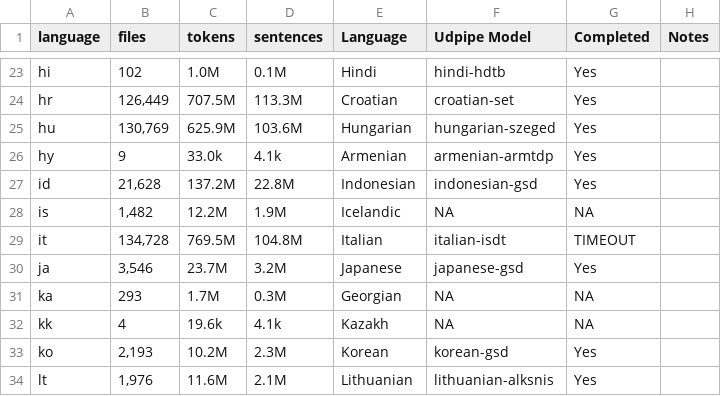
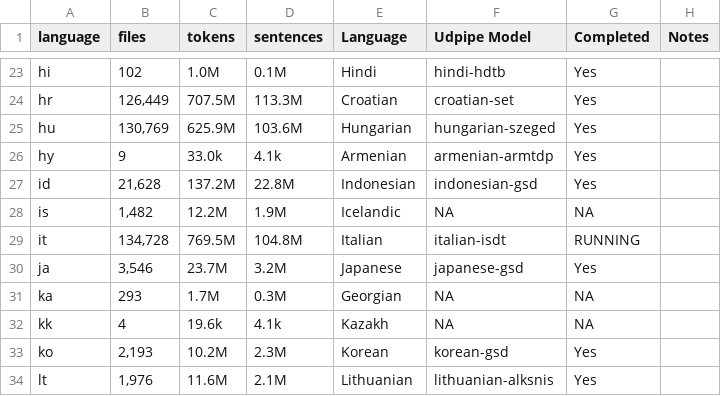
Before and after one commit to SemanticPriming/subs2strudel, a CSV file: data/udpipe_languages.csv, drawn as a sheet; only a part is shown, gaps mark what is left out.

Commit message:
Update udpipe_languages.csv

```diff
--- a/data/udpipe_languages.csv
+++ b/data/udpipe_languages.csv
@@ -28,3 +28,3 @@ id,"21,628",137.2M,22.8M,Indonesian,indonesian-gsd,Yes,
 is,"1,482",12.2M,1.9M,Icelandic,NA,NA,
-it,"134,728",769.5M,104.8M,Italian,italian-isdt,TIMEOUT,
+it,"134,728",769.5M,104.8M,Italian,italian-isdt,RUNNING,
 ja,"3,546",23.7M,3.2M,Japanese,japanese-gsd,Yes,
```
